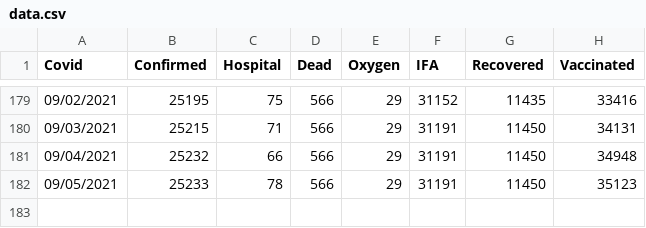
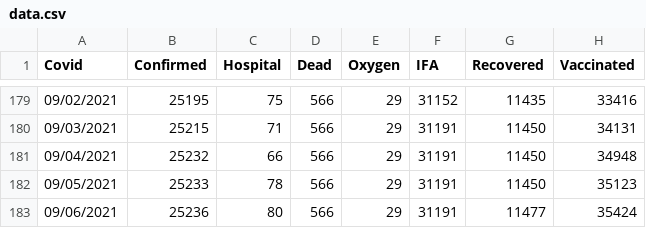
Before and after one commit to bpashkovskyi/covid-19-if, a CSV file: data.csv, drawn as a sheet; only a part is shown, gaps mark what is left out; the diff names each change by its address in the sheet, - before the commit and + after, or states it on an @@ line.

Commit message:
Update data.csv

```diff
--- a/data.csv
+++ b/data.csv
+row 183: 09/06/2021 | 25236 | 80 | 566 | 29 | 31191 | 11477 | 35424
```
